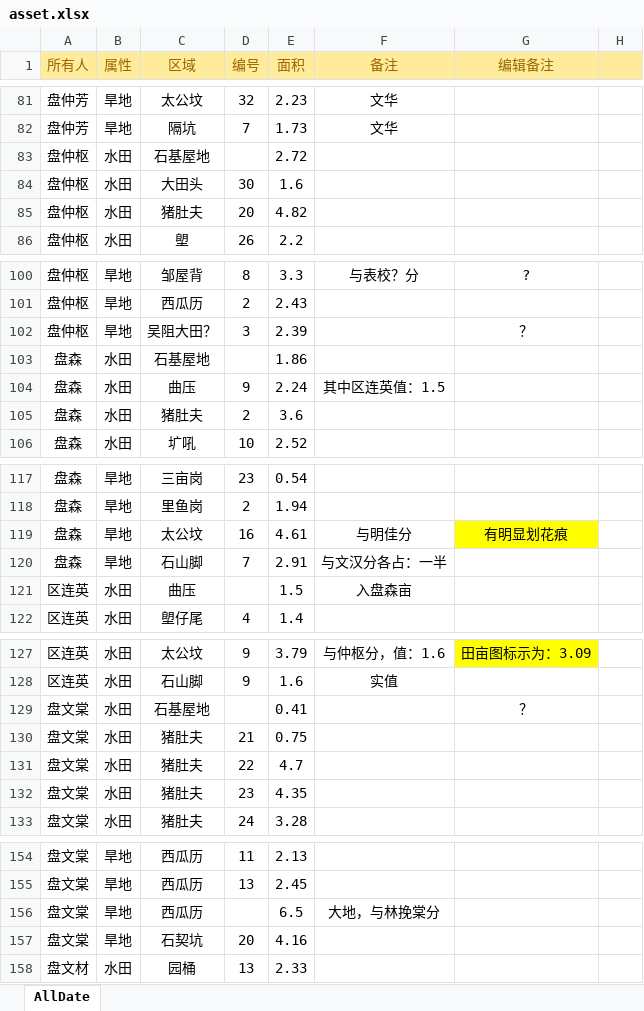
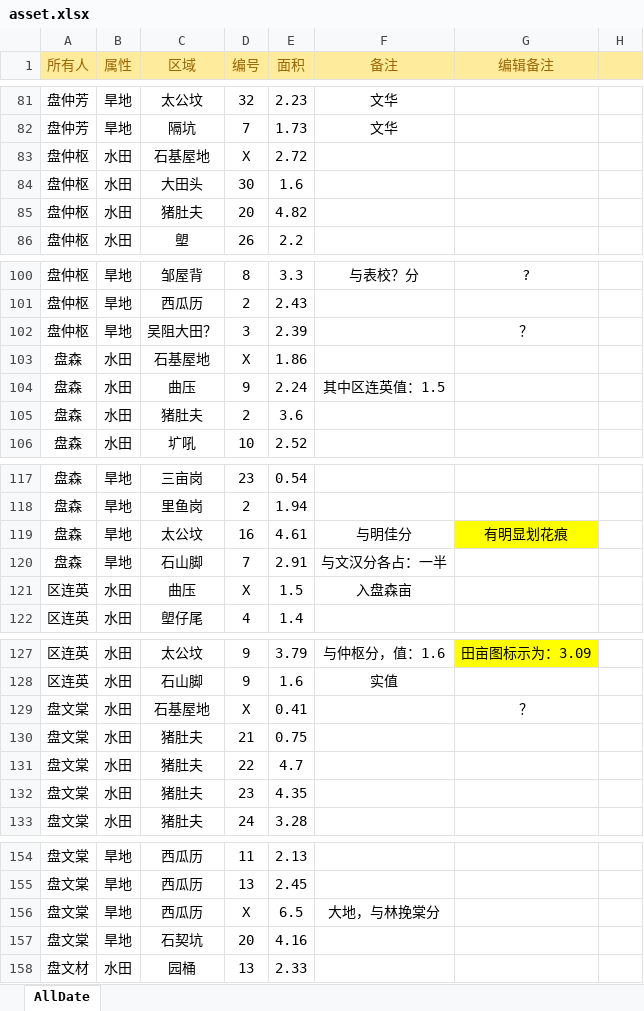
Before and after one commit to pbpoon/pan, an Excel workbook: apps/asset/asset.xlsx, sheet AllDate, drawn as a sheet; only a part is shown, gaps mark what is left out; values as stored, in another font and other column widths than the file's, no borders; charts and pictures not drawn; the diff covers the shown part only; the diff names each change by its address in the sheet, - before the commit and + after, or states it on an @@ line.

```diff
--- a/apps/asset/asset.xlsx (sheet AllDate)
+++ b/apps/asset/asset.xlsx (sheet AllDate)
-D83 (编号): (empty)
+D83 (编号): X
-D103 (编号): (empty)
+D103 (编号): X
-D121 (编号): (empty)
+D121 (编号): X
-D129 (编号): (empty)
+D129 (编号): X
-D156 (编号): (empty)
+D156 (编号): X
```
Also changed, not shown: 23 edited cells elsewhere in this sheet, charts or pictures, 11 other files.
